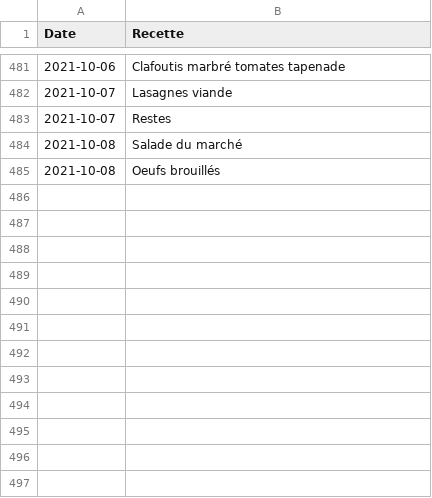
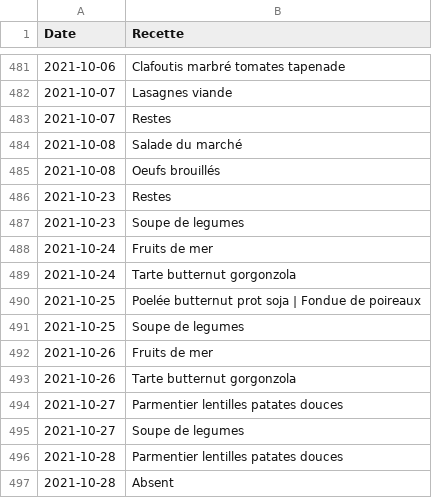
Before and after one commit to juvarlet/a_table, a CSV file: backup/history_backup.csv, drawn as a sheet; only a part is shown, gaps mark what is left out.

```diff
--- a/backup/history_backup.csv
+++ b/backup/history_backup.csv
@@ -485 +485,13 @@ Date;Recette
 2021-10-08;Oeufs brouillés
+2021-10-23;Restes
+2021-10-23;Soupe de legumes
+2021-10-24;Fruits de mer
+2021-10-24;Tarte butternut gorgonzola
+2021-10-25;Poelée butternut prot soja | Fondue de poireaux
+2021-10-25;Soupe de legumes
+2021-10-26;Fruits de mer
+2021-10-26;Tarte butternut gorgonzola
+2021-10-27;Parmentier lentilles patates douces
+2021-10-27;Soupe de legumes
+2021-10-28;Parmentier lentilles patates douces
+2021-10-28;Absent
```
Also changed, not shown: Historique.csv, MesRecettes.csv, 20 other files.
